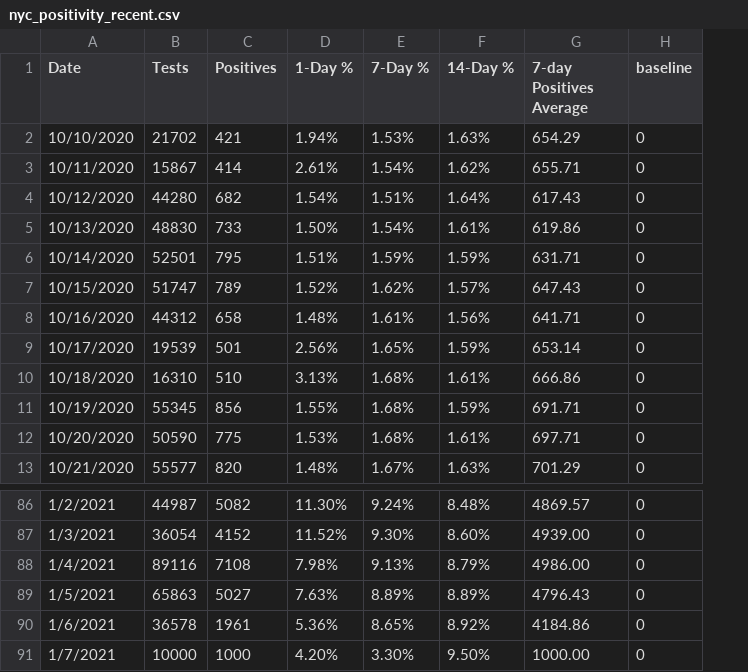
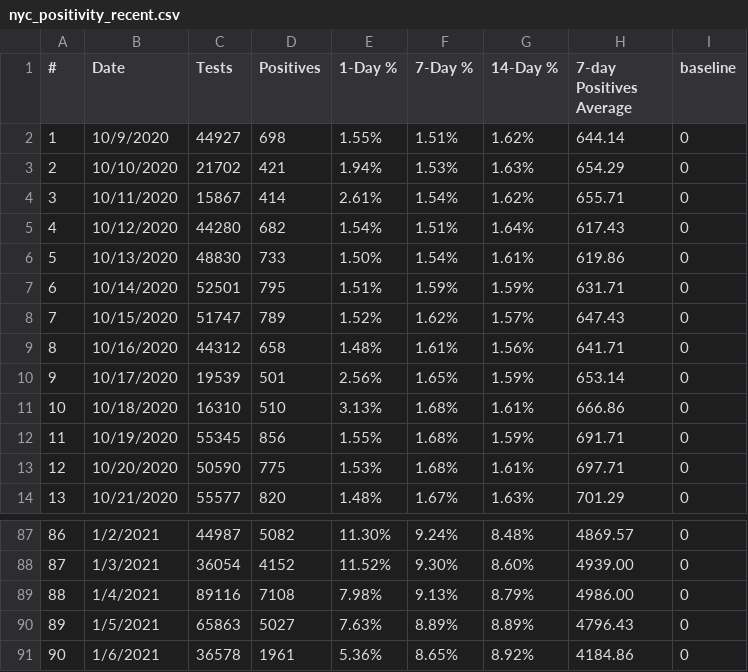
Before and after one commit to violettracker/nyutracker, a CSV file: dynamic/nyc_positivity_recent.csv, drawn as a sheet; only a part is shown, gaps mark what is left out; removed rows and columns are numbered as before the commit, all else as after; the diff names each change by its address in the sheet, - before the commit and + after, or states it on an @@ line.

Commit message:
Add files via upload

```diff
--- a/dynamic/nyc_positivity_recent.csv
+++ b/dynamic/nyc_positivity_recent.csv
+column A (#), rows 3-14: 2 | 3 | 4 | 5 | 6 | 7 | 8 | 9 | 10 | 11 | 12 | 13; rows 87-91: 86 | 87 | 88 | 89 | 90
+row 2: 1 | 10/9/2020 | 44927 | 698 | 1.55% | 1.51% | 1.62% | 644.14 | 0
-row 91: 1/7/2021 | 10000 | 1000 | 4.20% | 3.30% | 9.50% | 1000.00 | 0
```
